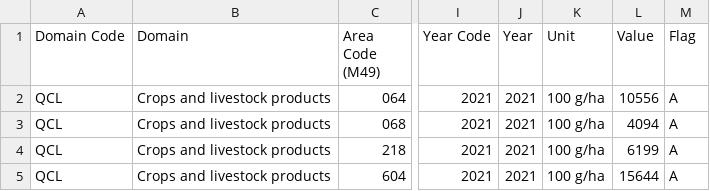
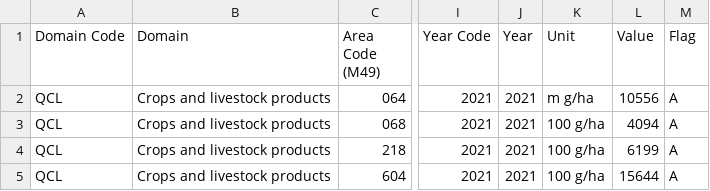
Before and after one commit to denacem/biodiversity, a CSV file: data/yield/quinoa_2022.csv, drawn as a sheet; only a part is shown, gaps mark what is left out; the diff names each change by its address in the sheet, - before the commit and + after, or states it on an @@ line.

```diff
--- a/data/yield/quinoa_2022.csv
+++ b/data/yield/quinoa_2022.csv
-K2 (Unit): 100 g/ha
+K2 (Unit): m g/ha
```
Also changed, not shown: 23 other files.
